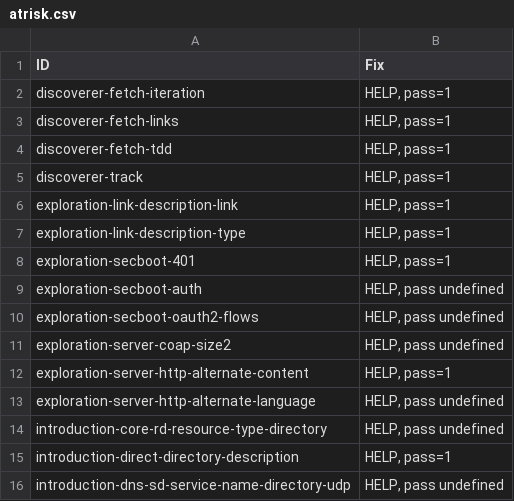
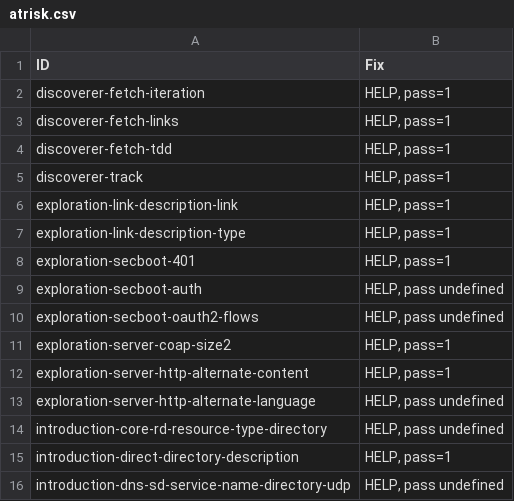
Before and after one commit to w3c/wot-discovery, a CSV file: testing/atrisk.csv, drawn as a sheet; only a part is shown.

```diff
--- a/testing/atrisk.csv
+++ b/testing/atrisk.csv
@@ -10,3 +10,3 @@
 "exploration-secboot-oauth2-flows","HELP, pass undefined"
-"exploration-server-coap-size2","HELP, pass undefined"
+"exploration-server-coap-size2","HELP, pass=1"
 "exploration-server-http-alternate-content","HELP, pass=1"
```
Also changed, not shown: 3 other files.
